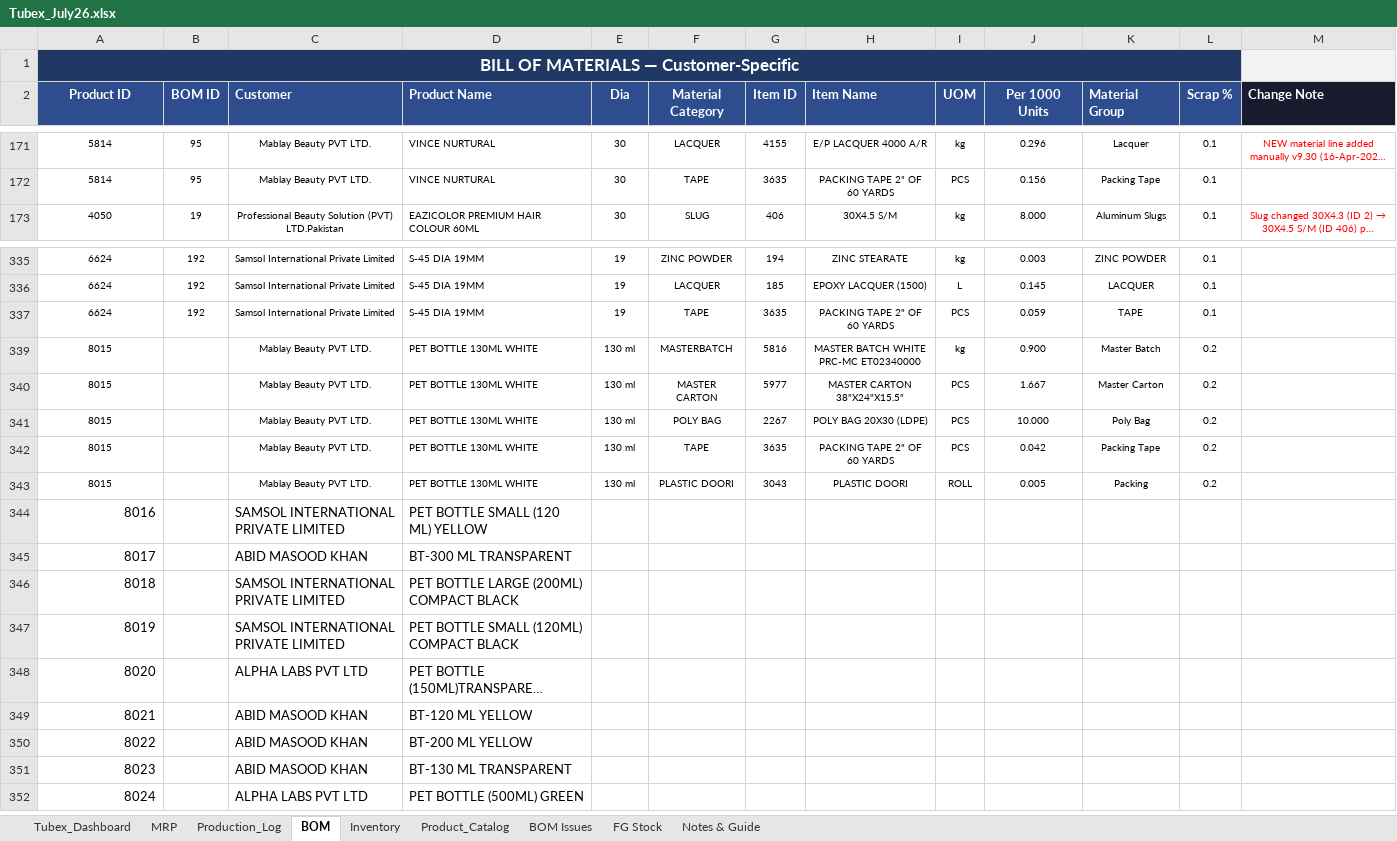
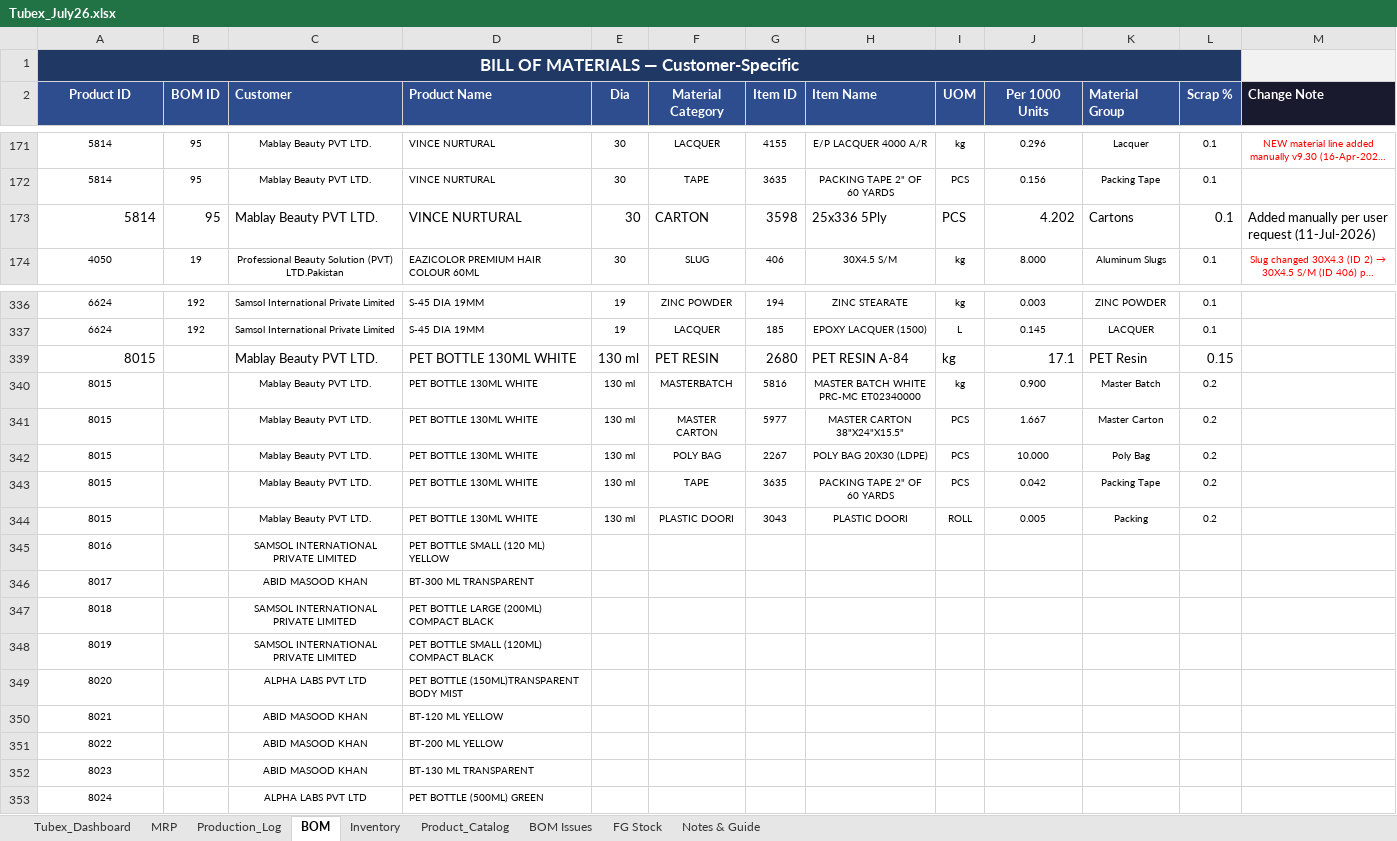
Before and after one commit to ckndr/alpha-containers, an Excel workbook: Tubex_July26.xlsx, sheet BOM, drawn as a sheet; only a part is shown, gaps mark what is left out; long unchanged cells end in …; values as stored, in another font and other column widths than the file's, no borders; table styles not drawn; removed rows and columns are numbered as before the commit, all else as after; the diff names each change by its address in the sheet, - before the commit and + after, or states it on an @@ line.

```diff
--- a/Tubex_July26.xlsx (sheet BOM)
+++ b/Tubex_July26.xlsx (sheet BOM)
+row 173: 5814 | 95 | Mablay Beauty PVT LTD. | VINCE NURTURAL | 30 | CARTON | 3598 | 25x336 5Ply | PCS | 4.202 | Cartons | 0.1 | Added manually per user request (11-Jul-2026)
@@ row 337 hidden: 6624 | 192 | Samsol International Private Limited | S-45 DIA 19MM | 19 | TAPE | 3635 | PACKING TAPE 2" OF 60 YARDS | PCS | 0.059 | TAPE | 0.1 @@
@@ row 339 unhidden: 8015 |  | Mablay Beauty PVT LTD. | PET BOTTLE 130ML WHITE | 130 ml | PET RESIN | 2680 | PET RESIN A-84 | kg | 17.1 | PET Resin | 0.15 @@
@@ A345:A353 text size: smaller, alignment: right → center @@
@@ C345:D353 text size: smaller @@
-C345:C353 alignment: left
+C345:C353 alignment: center
```
Also changed, not shown: sheet MRP, sheet Tubex_Dashboard, sheet Inventory, formulas that keep their value, hidden cells, 3 other files.
